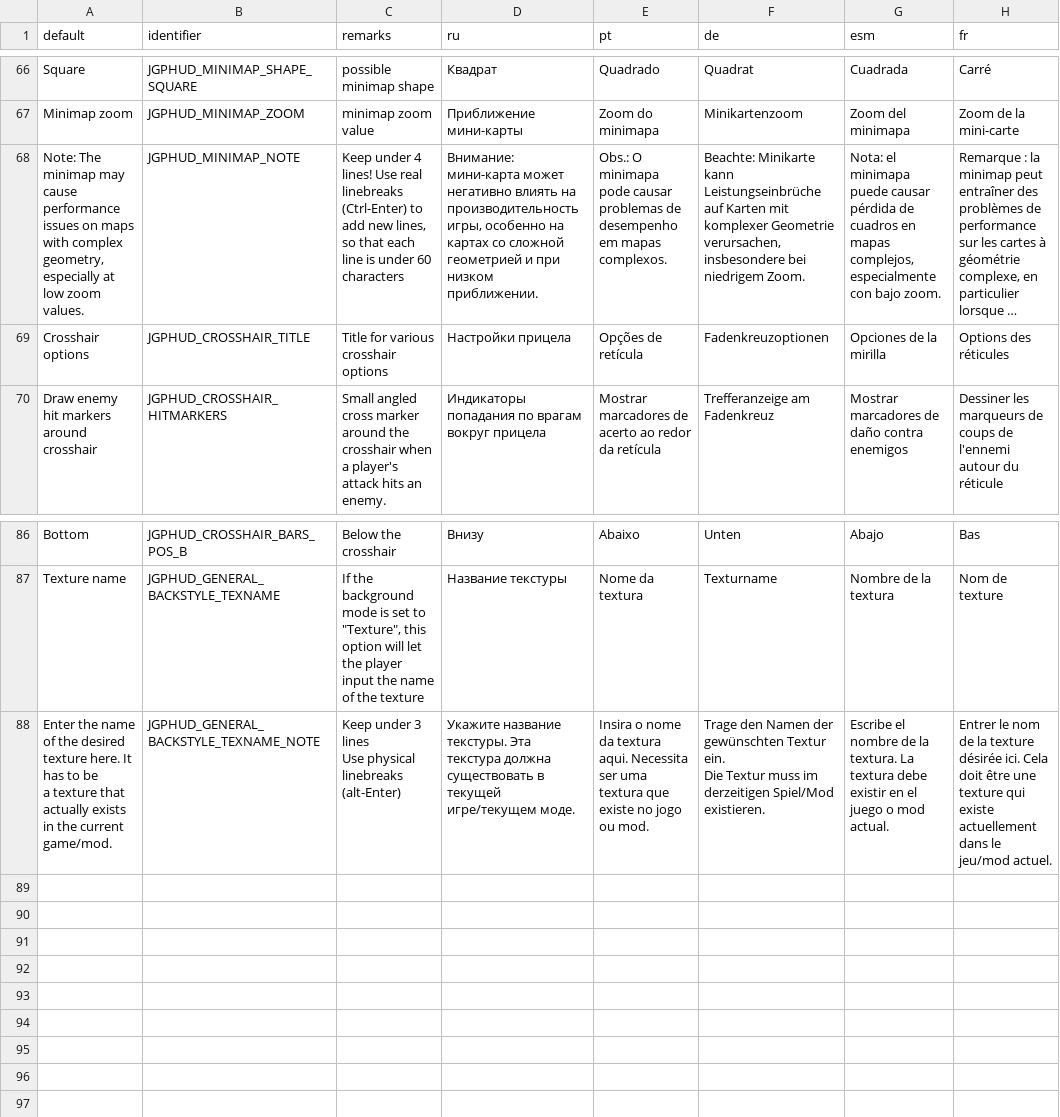
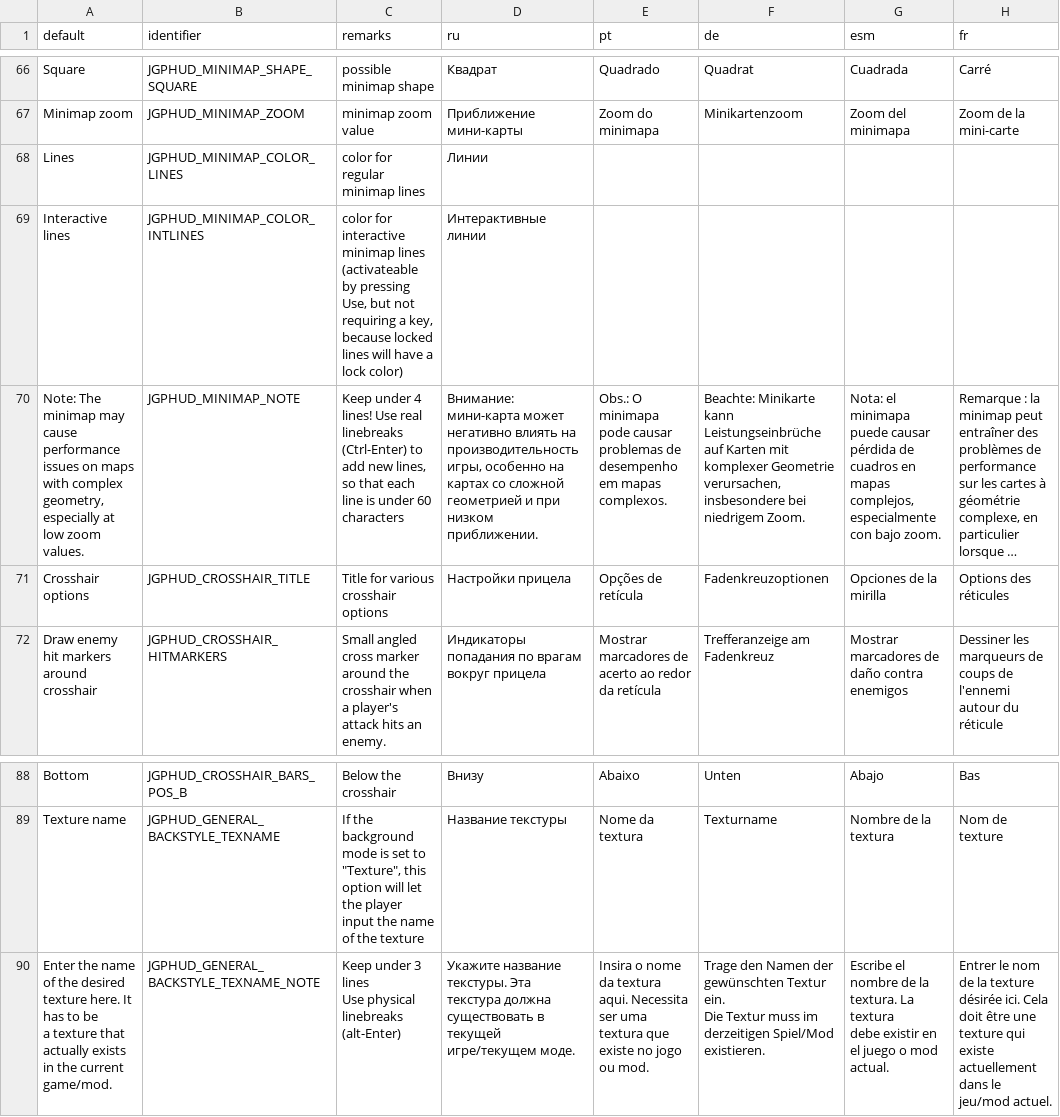
Before and after one commit to jekyllgrim/UniversalFlexibleHUD, a CSV file: LANGUAGE.csv, drawn as a sheet; only a part is shown, gaps mark what is left out; long unchanged cells end in …; addresses are those after the commit; ↵ is a line break in a cell; the diff names each change by its address in the sheet, - before the commit and + after, or states it on an @@ line.

Commit message:
Added customizable minimap colors

```diff
--- a/LANGUAGE.csv
+++ b/LANGUAGE.csv
+row 68: Lines | JGPHUD_MINIMAP_COLOR_LINES | color for regular minimap lines | Линии
+row 69: Interactive lines | JGPHUD_MINIMAP_COLOR_INTLINES | color for interactive minimap lines (activateable by pressing Use, but not requiring a key, because locked lines will have a lock color) | Интерактивные линии
-G90 (esm): …mod ↵ actual.
+G90 (esm): …mod actual.
```
Also changed, not shown: 3 other files.
